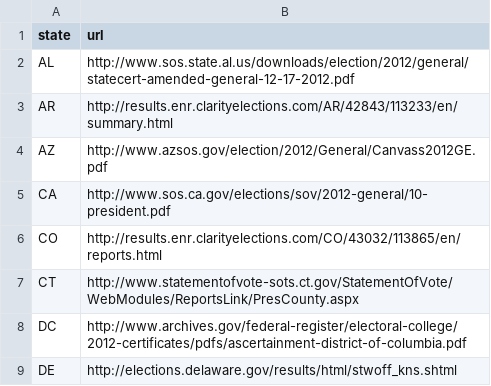
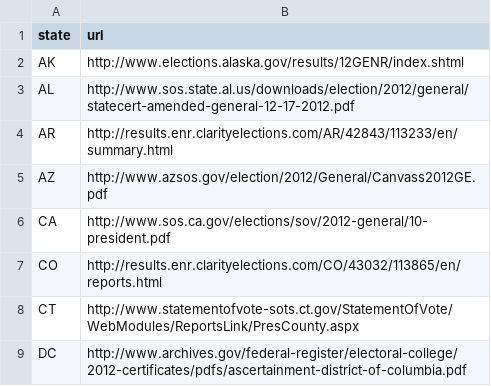
Before and after one commit to BeastNeedsMoreTorque/election-2012-results, a CSV file: sources/sources.csv, drawn as a sheet; only a part is shown; the shorter side is filled out with more unchanged rows; the diff names each change by its address in the sheet, - before the commit and + after, or states it on an @@ line.

Commit message:
Add AK data by precinct/state house district (closes #3)

```diff
--- a/sources/sources.csv
+++ b/sources/sources.csv
+row 2: AK | http://www.elections.alaska.gov/results/12GENR/index.shtml
```
Also changed, not shown: 41 other files.
